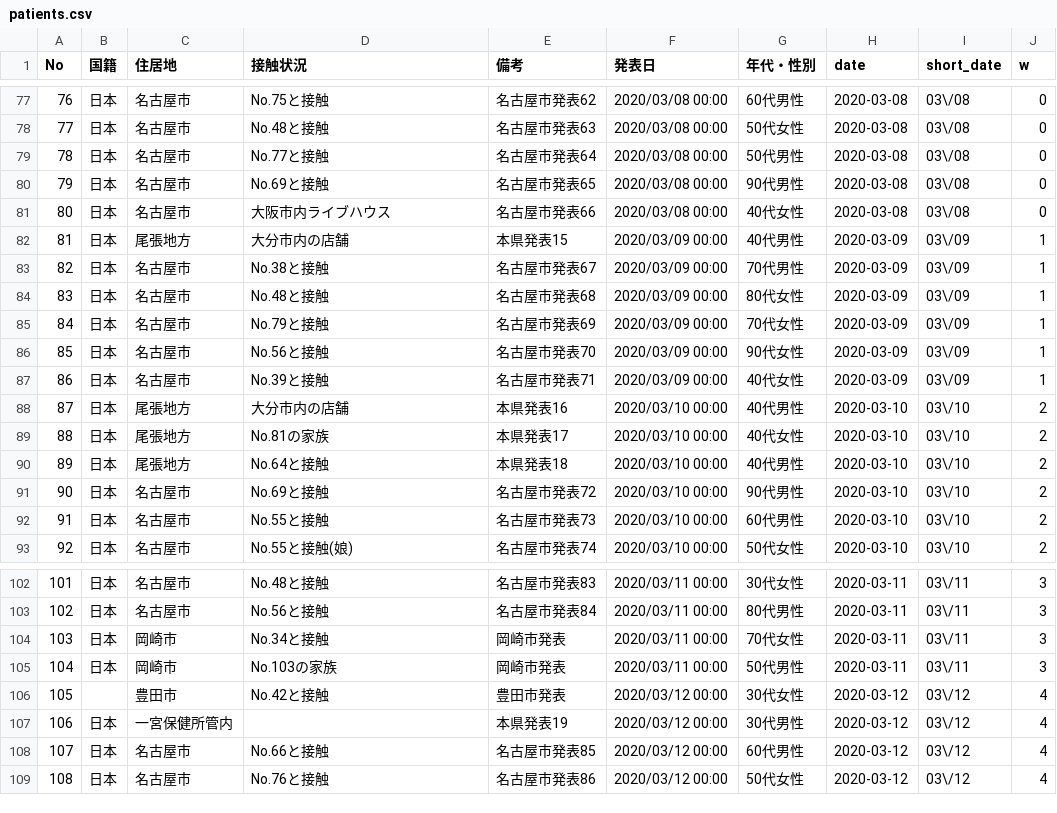
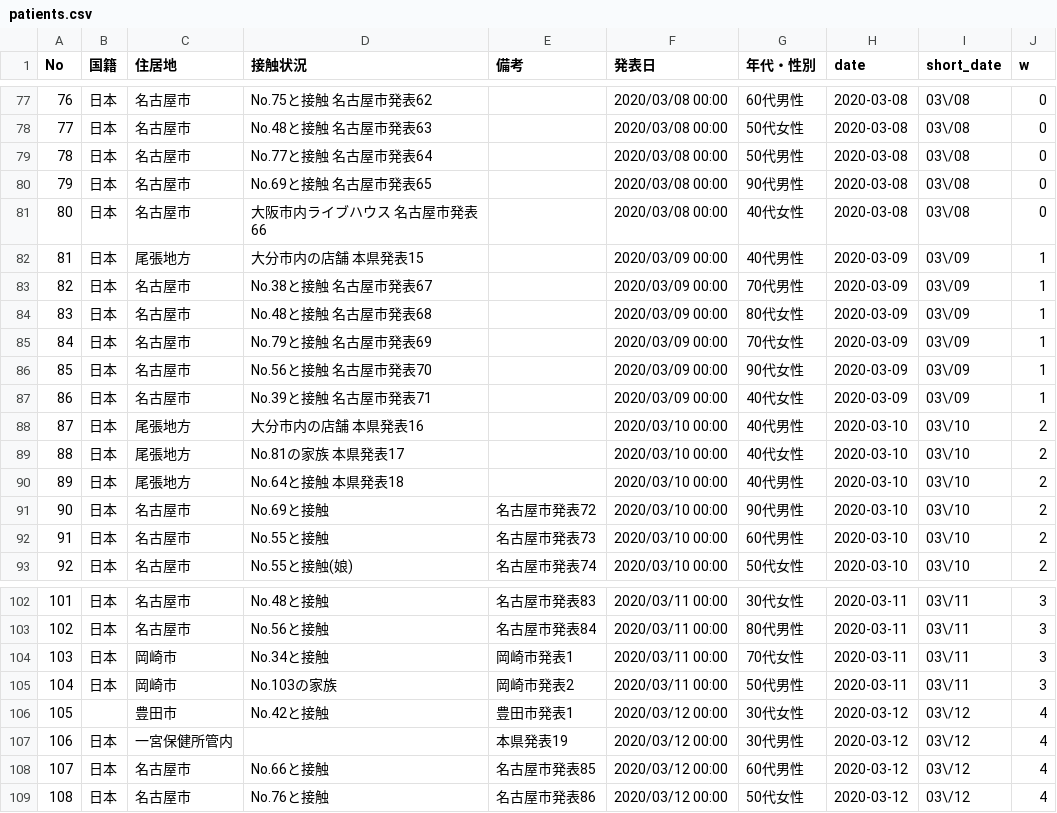
Before and after one commit to Miura55/convid-19-scrape, a CSV file: patients.csv, drawn as a sheet; only a part is shown, gaps mark what is left out; the diff covers the shown part only.

```diff
--- a/patients.csv
+++ b/patients.csv
@@ -77,15 +77,15 @@ No,国籍,住居地,接触状況,備考,発表日,年代・性別,date,short_dat
-76,日本,名古屋市,No.75と接触,名古屋市発表62,2020/03/08 00:00,60代男性,2020-03-08,03\/08,0
-77,日本,名古屋市,No.48と接触,名古屋市発表63,2020/03/08 00:00,50代女性,2020-03-08,03\/08,0
-78,日本,名古屋市,No.77と接触,名古屋市発表64,2020/03/08 00:00,50代男性,2020-03-08,03\/08,0
-79,日本,名古屋市,No.69と接触,名古屋市発表65,2020/03/08 00:00,90代男性,2020-03-08,03\/08,0
-80,日本,名古屋市,大阪市内ライブハウス,名古屋市発表66,2020/03/08 00:00,40代女性,2020-03-08,03\/08,0
-81,日本,尾張地方,大分市内の店舗,本県発表15,2020/03/09 00:00,40代男性,2020-03-09,03\/09,1
-82,日本,名古屋市,No.38と接触,名古屋市発表67,2020/03/09 00:00,70代男性,2020-03-09,03\/09,1
-83,日本,名古屋市,No.48と接触,名古屋市発表68,2020/03/09 00:00,80代女性,2020-03-09,03\/09,1
-84,日本,名古屋市,No.79と接触,名古屋市発表69,2020/03/09 00:00,70代女性,2020-03-09,03\/09,1
-85,日本,名古屋市,No.56と接触,名古屋市発表70,2020/03/09 00:00,90代女性,2020-03-09,03\/09,1
-86,日本,名古屋市,No.39と接触,名古屋市発表71,2020/03/09 00:00,40代女性,2020-03-09,03\/09,1
-87,日本,尾張地方,大分市内の店舗,本県発表16,2020/03/10 00:00,40代男性,2020-03-10,03\/10,2
-88,日本,尾張地方,No.81の家族,本県発表17,2020/03/10 00:00,40代女性,2020-03-10,03\/10,2
-89,日本,尾張地方,No.64と接触,本県発表18,2020/03/10 00:00,40代男性,2020-03-10,03\/10,2
+76,日本,名古屋市,No.75と接触 名古屋市発表62,,2020/03/08 00:00,60代男性,2020-03-08,03\/08,0
+77,日本,名古屋市,No.48と接触 名古屋市発表63,,2020/03/08 00:00,50代女性,2020-03-08,03\/08,0
+78,日本,名古屋市,No.77と接触 名古屋市発表64,,2020/03/08 00:00,50代男性,2020-03-08,03\/08,0
+79,日本,名古屋市,No.69と接触 名古屋市発表65,,2020/03/08 00:00,90代男性,2020-03-08,03\/08,0
+80,日本,名古屋市,大阪市内ライブハウス 名古屋市発表66,,2020/03/08 00:00,40代女性,2020-03-08,03\/08,0
+81,日本,尾張地方,大分市内の店舗 本県発表15,,2020/03/09 00:00,40代男性,2020-03-09,03\/09,1
+82,日本,名古屋市,No.38と接触 名古屋市発表67,,2020/03/09 00:00,70代男性,2020-03-09,03\/09,1
+83,日本,名古屋市,No.48と接触 名古屋市発表68,,2020/03/09 00:00,80代女性,2020-03-09,03\/09,1
+84,日本,名古屋市,No.79と接触 名古屋市発表69,,2020/03/09 00:00,70代女性,2020-03-09,03\/09,1
+85,日本,名古屋市,No.56と接触 名古屋市発表70,,2020/03/09 00:00,90代女性,2020-03-09,03\/09,1
+86,日本,名古屋市,No.39と接触 名古屋市発表71,,2020/03/09 00:00,40代女性,2020-03-09,03\/09,1
+87,日本,尾張地方,大分市内の店舗 本県発表16,,2020/03/10 00:00,40代男性,2020-03-10,03\/10,2
+88,日本,尾張地方,No.81の家族 本県発表17,,2020/03/10 00:00,40代女性,2020-03-10,03\/10,2
+89,日本,尾張地方,No.64と接触 本県発表18,,2020/03/10 00:00,40代男性,2020-03-10,03\/10,2
 90,日本,名古屋市,No.69と接触,名古屋市発表72,2020/03/10 00:00,90代男性,2020-03-10,03\/10,2
@@ -103,5 +103,5 @@ No,国籍,住居地,接触状況,備考,発表日,年代・性別,date,short_dat
 102,日本,名古屋市,No.56と接触,名古屋市発表84,2020/03/11 00:00,80代男性,2020-03-11,03\/11,3
-103,日本,岡崎市,No.34と接触,岡崎市発表,2020/03/11 00:00,70代女性,2020-03-11,03\/11,3
-104,日本,岡崎市,No.103の家族,岡崎市発表,2020/03/11 00:00,50代男性,2020-03-11,03\/11,3
-105,,豊田市,No.42と接触,豊田市発表,2020/03/12 00:00,30代女性,2020-03-12,03\/12,4
+103,日本,岡崎市,No.34と接触,岡崎市発表1,2020/03/11 00:00,70代女性,2020-03-11,03\/11,3
+104,日本,岡崎市,No.103の家族,岡崎市発表2,2020/03/11 00:00,50代男性,2020-03-11,03\/11,3
+105,,豊田市,No.42と接触,豊田市発表1,2020/03/12 00:00,30代女性,2020-03-12,03\/12,4
 106,日本,一宮保健所管内,,本県発表19,2020/03/12 00:00,30代男性,2020-03-12,03\/12,4
```
Also changed, not shown: 5 added rows and 75 edited cells elsewhere in this file, 2 other files.
